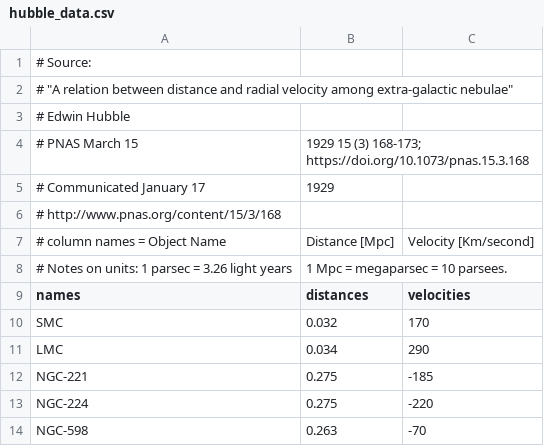
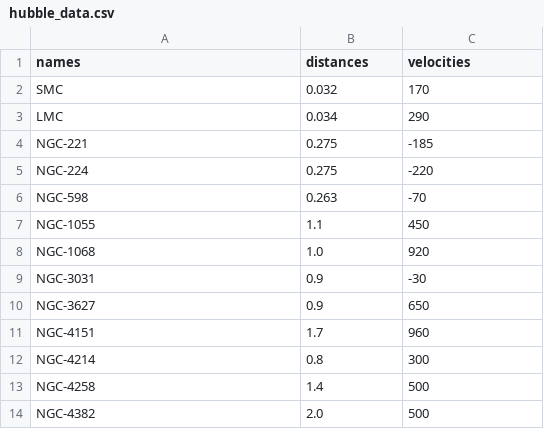
Before and after one commit to goodboychan/datacamp_repo, a CSV file: Introduction.to.Linear.Modeling.in.Python/dataset/hubble_data.csv, drawn as a sheet; only a part is shown; the shorter side is filled out with more unchanged rows.

```diff
--- a/Introduction.to.Linear.Modeling.in.Python/dataset/hubble_data.csv
+++ b/Introduction.to.Linear.Modeling.in.Python/dataset/hubble_data.csv
@@ -1,9 +1 @@
-# Source:
-#    "A relation between distance and radial velocity among extra-galactic nebulae"
-#    Edwin Hubble
-#    PNAS March 15, 1929 15 (3) 168-173; https://doi.org/10.1073/pnas.15.3.168
-#    Communicated January 17, 1929
-#    http://www.pnas.org/content/15/3/168
-# column names =  Object Name, Distance [Mpc], Velocity [Km/second]
-# Notes on units: 1 parsec = 3.26 light years, 1 Mpc = megaparsec = 10 parsees.
 names,distances,velocities
```
Also changed, not shown: Introduction.to.Linear.Modeling.in.Python/dataset/sea_level_data.csv, Introduction.to.Linear.Modeling.in.Python/dataset/solution_data.csv, 1 other file.
